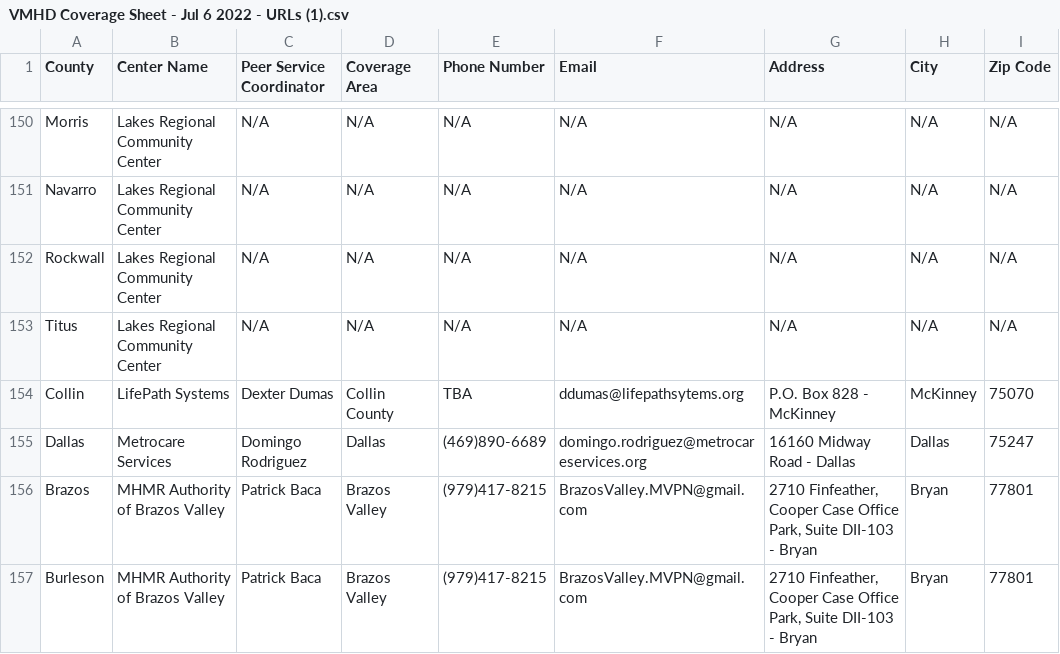
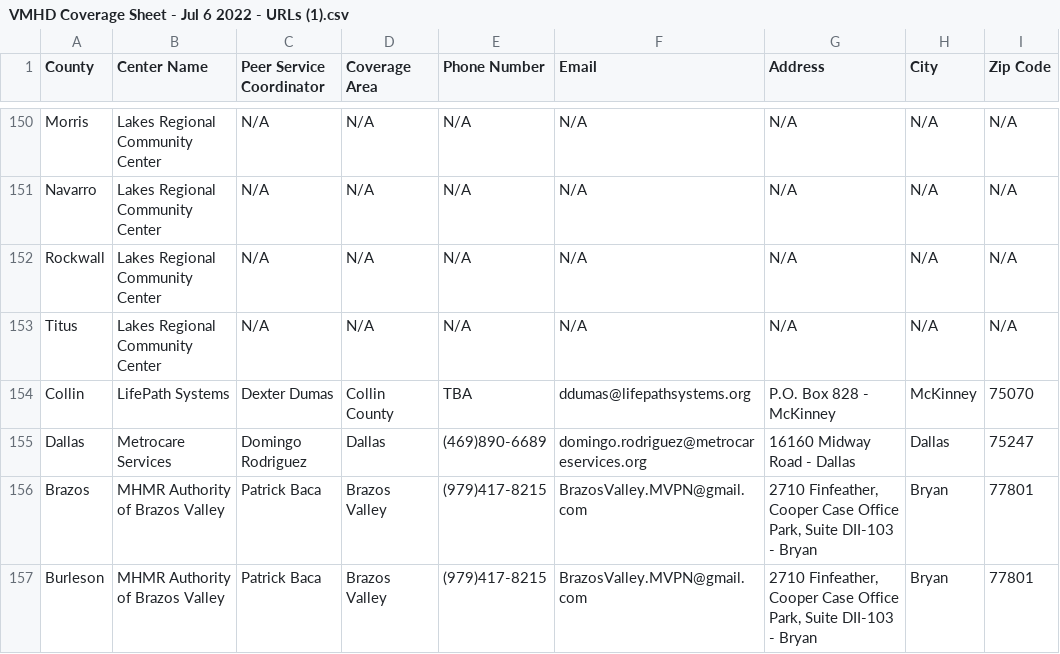
Before and after one commit to YoodleLLC/find-your-psc, a CSV file: data/VMHD Coverage Sheet - Jul 6 2022 - URLs (1).csv, drawn as a sheet; only a part is shown, gaps mark what is left out; the diff names each change by its address in the sheet, - before the commit and + after, or states it on an @@ line.

Commit message:
(Mannie) Collin Email correction

```diff
--- a/data/VMHD Coverage Sheet - Jul 6 2022 - URLs (1).csv
+++ b/data/VMHD Coverage Sheet - Jul 6 2022 - URLs (1).csv
-F154 (Email): ddumas@lifepathsytems.org
+F154 (Email): ddumas@lifepathsystems.org
```
